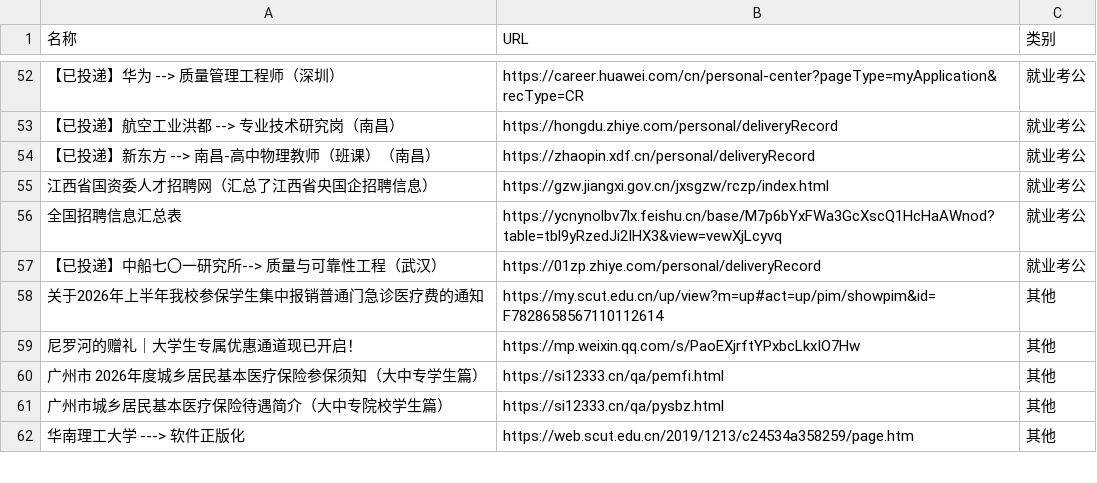
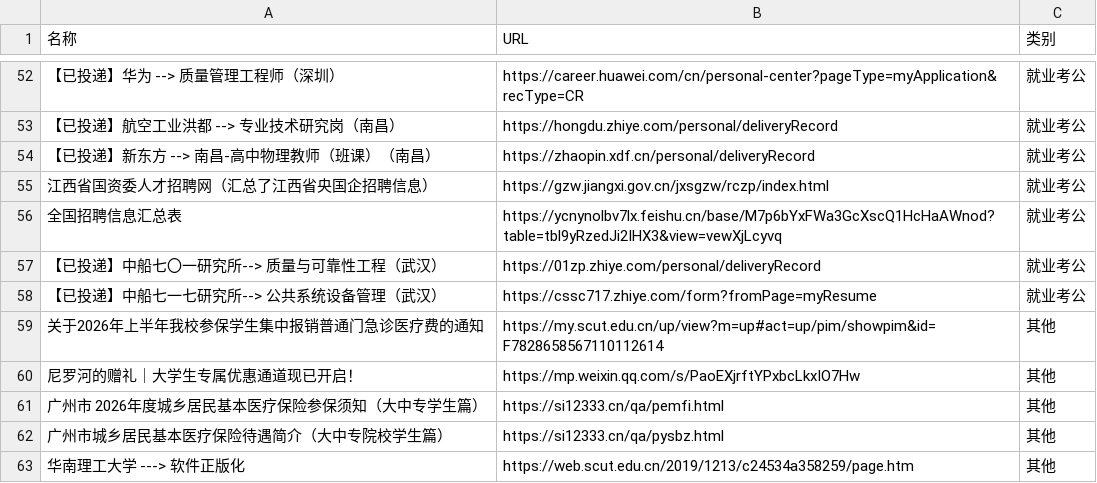
Before and after one commit to wwff3170-debug/link-manager, a CSV file: links.csv, drawn as a sheet; only a part is shown, gaps mark what is left out; the diff names each change by its address in the sheet, - before the commit and + after, or states it on an @@ line.

Commit message:
更新链接数据

```diff
--- a/links.csv
+++ b/links.csv
+row 58: 【已投递】中船七一七研究所--> 公共系统设备管理（武汉） | https://cssc717.zhiye.com/form?fromPage=myResume | 就业考公
```
